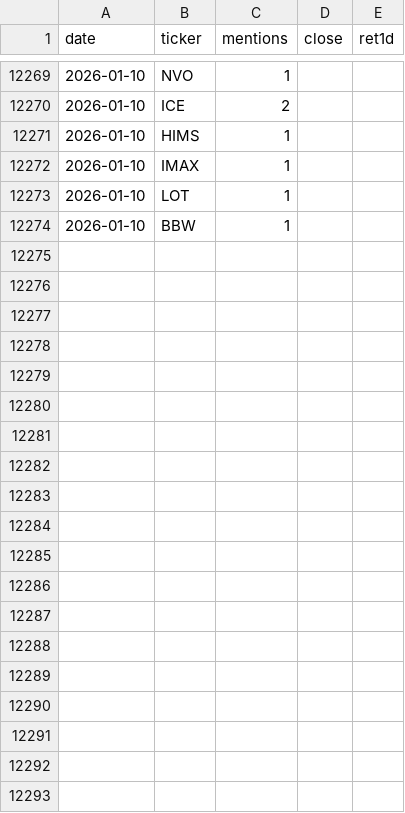
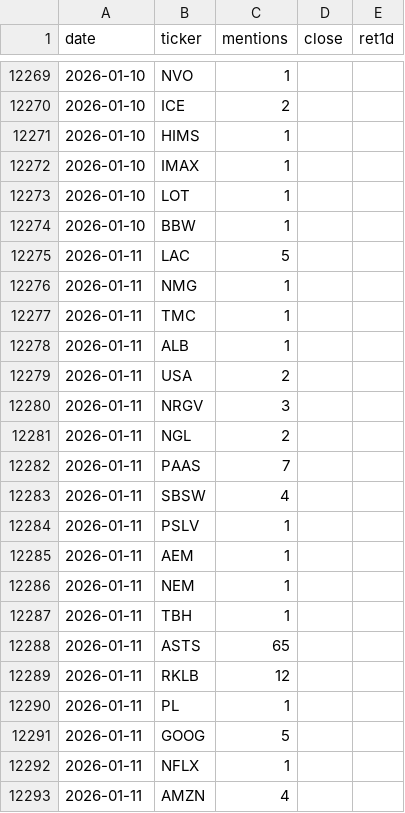
Before and after one commit to jonahmickelson/wsb-app, a CSV file: data/mentions_history.csv, drawn as a sheet; only a part is shown, gaps mark what is left out; the diff covers the shown part only.

```diff
--- a/data/mentions_history.csv
+++ b/data/mentions_history.csv
@@ -12274 +12274,20 @@ date,ticker,mentions,close,ret1d
 2026-01-10,BBW,1,,
+2026-01-11,LAC,5,,
+2026-01-11,NMG,1,,
+2026-01-11,TMC,1,,
+2026-01-11,ALB,1,,
+2026-01-11,USA,2,,
+2026-01-11,NRGV,3,,
+2026-01-11,NGL,2,,
+2026-01-11,PAAS,7,,
+2026-01-11,SBSW,4,,
+2026-01-11,PSLV,1,,
+2026-01-11,AEM,1,,
+2026-01-11,NEM,1,,
+2026-01-11,TBH,1,,
+2026-01-11,ASTS,65,,
+2026-01-11,RKLB,12,,
+2026-01-11,PL,1,,
+2026-01-11,GOOG,5,,
+2026-01-11,NFLX,1,,
+2026-01-11,AMZN,4,,
```
Also changed, not shown: 21 added rows elsewhere in this file.
